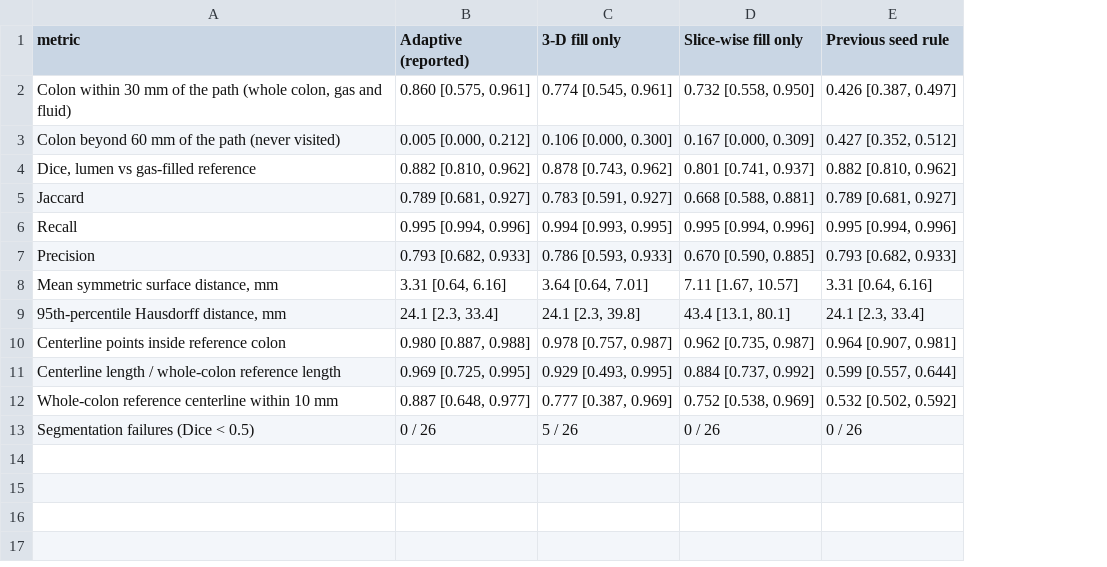
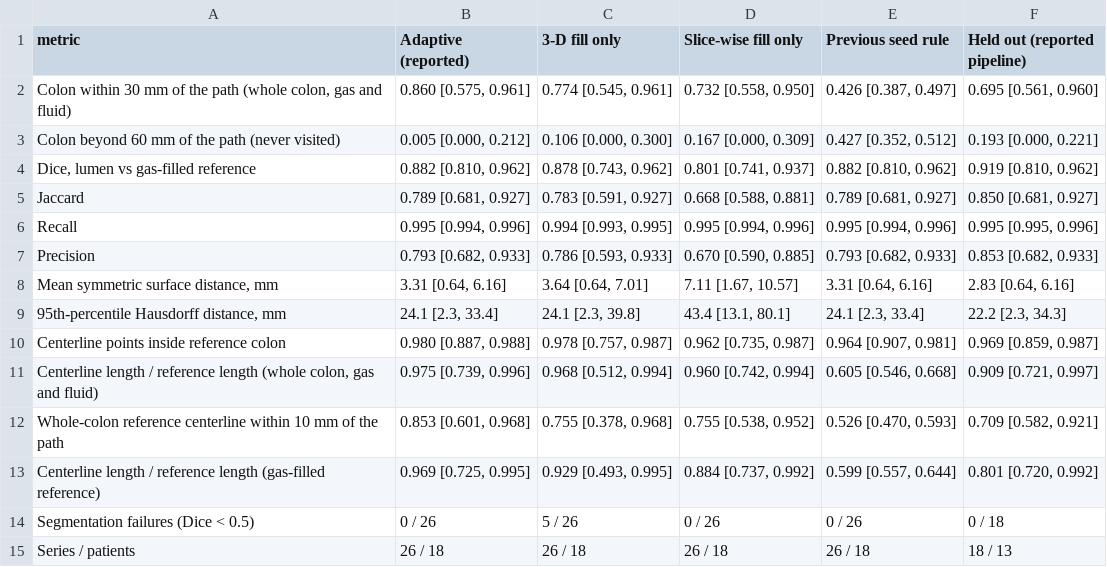
Before and after one commit to Institute-of-One/ctc-core, a CSV file: results/tables/manuscript/table2_reference.csv, drawn as a sheet; removed rows and columns are numbered as before the commit, all else as after; the diff names each change by its address in the sheet, - before the commit and + after, or states it on an @@ line.

Commit message:
Withdraw the invalid coverage sensitivity analysis; add the held-out column
The prone/supine sensitivity analysis kept series whose coverage against the
reference was unknown, so its "whole colon reached" subset was mostly pairs
with no reference. select_covered now requires a reference and --min-pairs
refuses small subsets; on the reference itself only 3 of 28 pairs qualify, so no
coverage-restricted agreement is reported.

The reference was used during development on five series, so the 26 reference
series are not an independent test set: the reference table gains a held-out
column (18 series, 13 patients) and Figure 3 marks the development series. The
whole-colon length ratio and reference-centerline coverage now use the gas+fluid
reference centerline, which is what "whole colon" means.

```diff
--- a/results/tables/manuscript/table2_reference.csv
+++ b/results/tables/manuscript/table2_reference.csv
+column F (Held out (reported pipeline)), rows 2-10: 0.695 [0.561, 0.960] | 0.193 [0.000, 0.221] | 0.919 [0.810, 0.962] | 0.850 [0.681, 0.927] | 0.995 [0.995, 0.996] | 0.853 [0.682, 0.933] | 2.83 [0.64, 6.16] | 22.2 [2.3, 34.3] | 0.969 [0.859, 0.987]; rows 13-14: 0.801 [0.720, 0.992] | 0 / 18
+row 11: Centerline length / reference length (whole colon, gas and fluid) | 0.975 [0.739, 0.996] | 0.968 [0.512, 0.994] | 0.960 [0.742, 0.994] | 0.605 [0.546, 0.668] | 0.909 [0.721, 0.997]
+row 12: Whole-colon reference centerline within 10 mm of the path | 0.853 [0.601, 0.968] | 0.755 [0.378, 0.968] | 0.755 [0.538, 0.952] | 0.526 [0.470, 0.593] | 0.709 [0.582, 0.921]
-A13 (metric): …length / whole-colon reference length
+A13 (metric): …length / reference length (gas-filled reference)
-row 12: Whole-colon reference centerline within 10 mm | 0.887 [0.648, 0.977] | 0.777 [0.387, 0.969] | 0.752 [0.538, 0.969] | 0.532 [0.502, 0.592]
+row 15: Series / patients | 26 / 18 | 26 / 18 | 26 / 18 | 26 / 18 | 18 / 13
```
Also changed, not shown: results/tables/manuscript/table4_agreement.csv, 13 other files.
